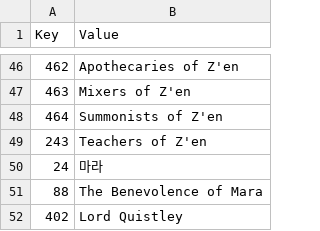
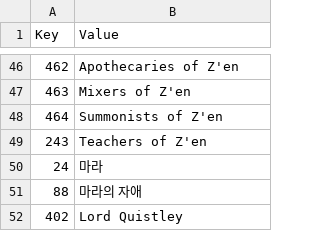
Before and after one commit to wooddoll/dfu_kr, a CSV file: text/Internal_Factions.csv, drawn as a sheet; only a part is shown, gaps mark what is left out; the diff covers the shown part only.

```diff
--- a/text/Internal_Factions.csv
+++ b/text/Internal_Factions.csv
@@ -50,3 +50,3 @@ Key,Value
 24,마라
-88,The Benevolence of Mara
+88,마라의 자애
 402,Lord Quistley
```
Also changed, not shown: 33 edited cells elsewhere in this file.
